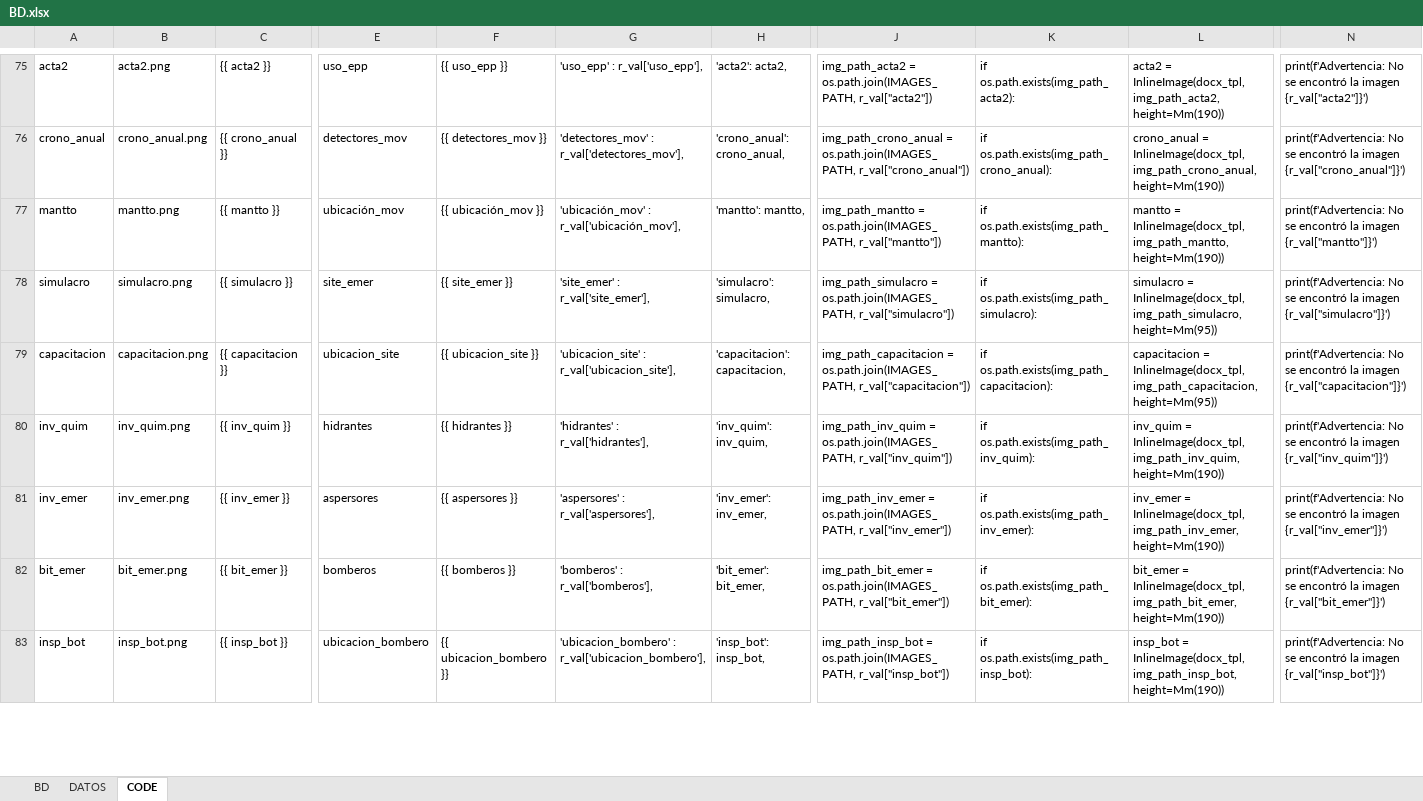
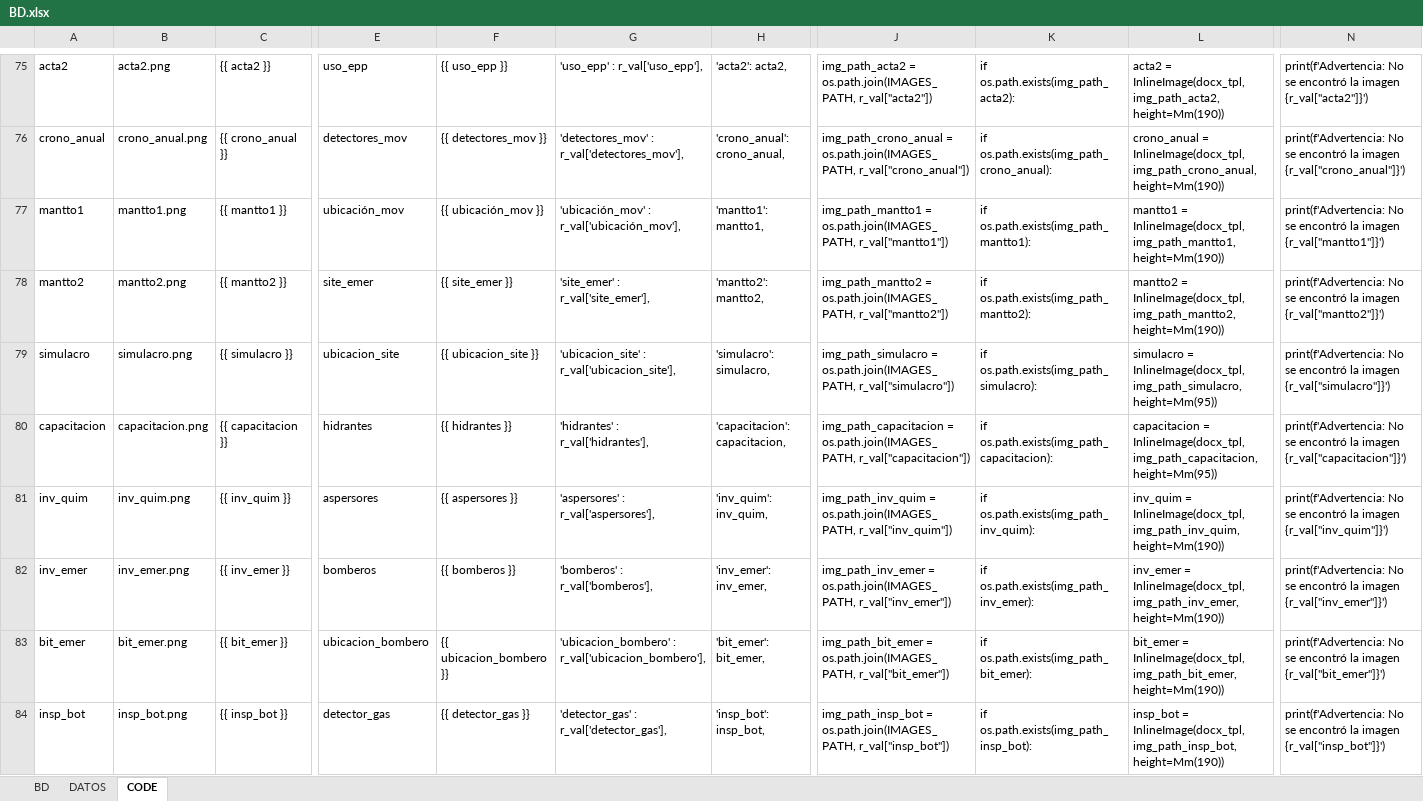
Before and after one commit to luis6a/pipc, an Excel workbook: Inputs/BD.xlsx, sheet CODE, drawn as a sheet; only a part is shown, gaps mark what is left out; values as stored, in another font and other column widths than the file's, no borders; addresses are those after the commit; rows hold the shown columns only; the diff covers the shown part only; the diff names each change by its address in the sheet, - before the commit and + after, or states it on an @@ line.

Commit message:
se agrega img de mantto y actualizacion de plantilla de gasolinera

```diff
--- a/Inputs/BD.xlsx (sheet CODE)
+++ b/Inputs/BD.xlsx (sheet CODE)
-A77: mantto
+A77: mantto1
-B77: mantto.png
+B77: mantto1.png
-C77: {{ mantto }}
+C77: {{ mantto1 }}
-H77: 'mantto': mantto,
+H77: 'mantto1': mantto1,
-J77: img_path_mantto = os.path.join(IMAGES_PATH, r_val["mantto"])
+J77: img_path_mantto1 = os.path.join(IMAGES_PATH, r_val["mantto1"])
-K77: if os.path.exists(img_path_mantto):
+K77: if os.path.exists(img_path_mantto1):
-L77: mantto = InlineImage(docx_tpl, img_path_mantto, height=Mm(190))
+L77: mantto1 = InlineImage(docx_tpl, img_path_mantto1, height=Mm(190))
-N77: …la imagen {r_val["mantto"]}')
+N77: …la imagen {r_val["mantto1"]}')
+row 78: mantto2 | mantto2.png | {{ mantto2 }} | site_emer | {{ site_emer }} | 'site_emer' : r_val['site_emer'], | 'mantto2': mantto2, | img_path_mantto2 = os.path.join(IMAGES_PATH, r_val["mantto2"]) | if os.path.exists(img_path_mantto2): | mantto2 = InlineImage(docx_tpl, img_path_mantto2, height=Mm(190)) | print(f'Advertencia: No se encontró la imagen {r_val["mantto2"]}')
-E79: site_emer
+E79: ubicacion_site
-F79: {{ site_emer }}
+F79: {{ ubicacion_site }}
-G79: 'site_emer' : r_val['site_emer'],
+G79: 'ubicacion_site' : r_val['ubicacion_site'],
-E80: ubicacion_site
+E80: hidrantes
-F80: {{ ubicacion_site }}
+F80: {{ hidrantes }}
-G80: 'ubicacion_site' : r_val['ubicacion_site'],
+G80: 'hidrantes' : r_val['hidrantes'],
-E81: hidrantes
+E81: aspersores
-F81: {{ hidrantes }}
+F81: {{ aspersores }}
-G81: 'hidrantes' : r_val['hidrantes'],
+G81: 'aspersores' : r_val['aspersores'],
-E82: aspersores
+E82: bomberos
-F82: {{ aspersores }}
+F82: {{ bomberos }}
-G82: 'aspersores' : r_val['aspersores'],
+G82: 'bomberos' : r_val['bomberos'],
-E83: bomberos
+E83: ubicacion_bombero
-F83: {{ bomberos }}
+F83: {{ ubicacion_bombero }}
-G83: 'bomberos' : r_val['bomberos'],
+G83: 'ubicacion_bombero' : r_val['ubicacion_bombero'],
-E84: ubicacion_bombero
+E84: detector_gas
-F84: {{ ubicacion_bombero }}
+F84: {{ detector_gas }}
-G84: 'ubicacion_bombero' : r_val['ubicacion_bombero'],
+G84: 'detector_gas' : r_val['detector_gas'],
```
Also changed, not shown: 1 added row, 2 removed rows and 21 edited cells elsewhere in this sheet, formulas that keep their value, 4 other files.
